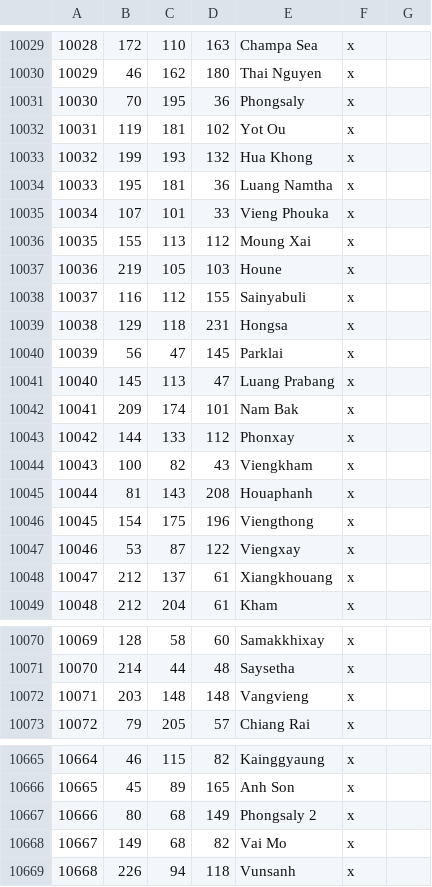
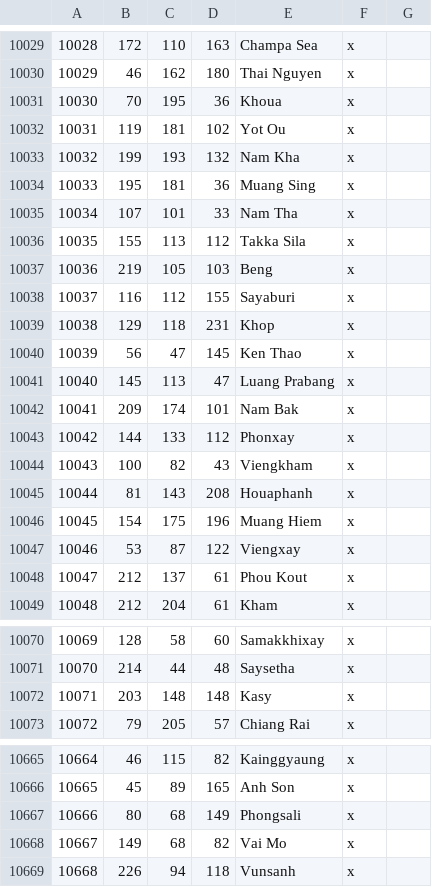
Before and after one commit to Rajas-of-Indochina/mod, a CSV file: indochina/map_data/definition.csv, drawn as a sheet; only a part is shown, gaps mark what is left out; the diff covers the shown part only.

```diff
--- a/indochina/map_data/definition.csv
+++ b/indochina/map_data/definition.csv
@@ -10030,12 +10030,12 @@
 10029;46;162;180;Thai Nguyen;x;
-10030;70;195;36;Phongsaly;x;
+10030;70;195;36;Khoua;x;
 10031;119;181;102;Yot Ou;x;
-10032;199;193;132;Hua Khong;x;
-10033;195;181;36;Luang Namtha;x;
-10034;107;101;33;Vieng Phouka;x;
-10035;155;113;112;Moung Xai;x;
-10036;219;105;103;Houne;x;
-10037;116;112;155;Sainyabuli;x;
-10038;129;118;231;Hongsa;x;
-10039;56;47;145;Parklai;x;
+10032;199;193;132;Nam Kha;x;
+10033;195;181;36;Muang Sing;x;
+10034;107;101;33;Nam Tha;x;
+10035;155;113;112;Takka Sila;x;
+10036;219;105;103;Beng;x;
+10037;116;112;155;Sayaburi;x;
+10038;129;118;231;Khop;x;
+10039;56;47;145;Ken Thao;x;
 10040;145;113;47;Luang Prabang;x;
@@ -10045,5 +10045,5 @@
 10044;81;143;208;Houaphanh;x;
-10045;154;175;196;Viengthong;x;
+10045;154;175;196;Muang Hiem;x;
 10046;53;87;122;Viengxay;x;
-10047;212;137;61;Xiangkhouang;x;
+10047;212;137;61;Phou Kout;x;
 10048;212;204;61;Kham;x;
@@ -10071,3 +10071,3 @@
 10070;214;44;48;Saysetha;x;
-10071;203;148;148;Vangvieng;x;
+10071;203;148;148;Kasy;x;
 10072;79;205;57;Chiang Rai;x;
@@ -10666,3 +10666,3 @@
 10665;45;89;165;Anh Son;x;
-10666;80;68;149;Phongsaly 2;x;
+10666;80;68;149;Phongsali;x;
 10667;149;68;82;Vai Mo;x;
```
Also changed, not shown: 30 added rows elsewhere in this file, 2 other files.
